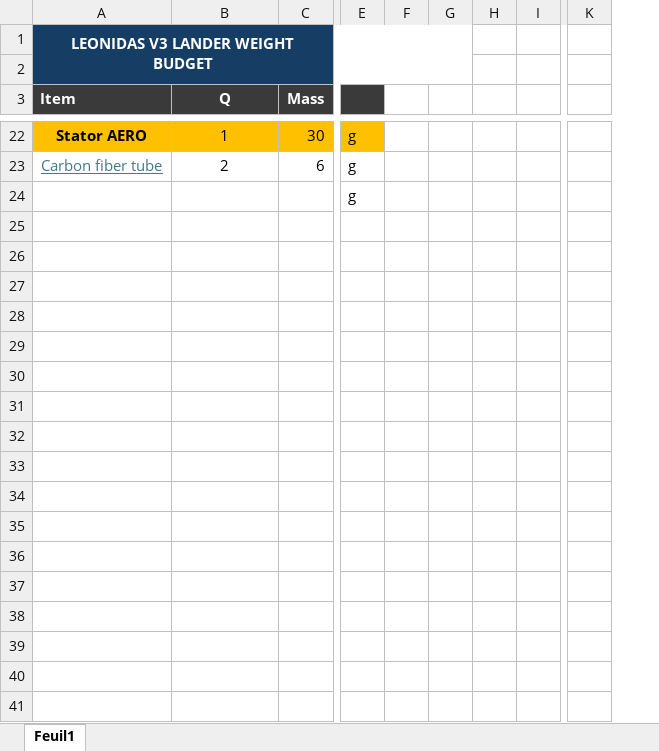
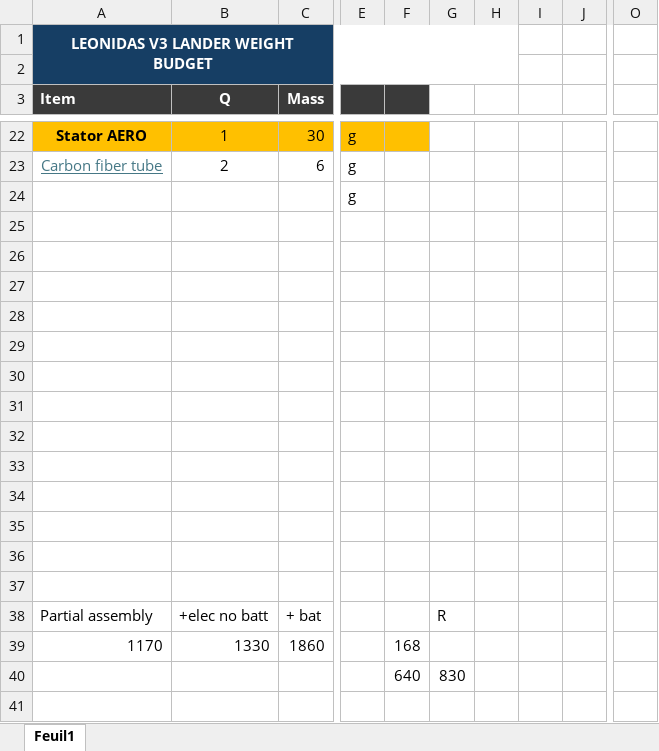
Before and after one commit to alexcrrera/leonidas-lander, an Excel workbook: notes/Weight Budget.xlsx, sheet Feuil1, drawn as a sheet; only a part is shown, gaps mark what is left out; values as stored, in another font and other column widths than the file's, no borders; charts and pictures not drawn; removed rows and columns are numbered as before the commit, all else as after; rows hold the shown columns only; the diff covers the shown part only; the diff names each change by its address in the sheet, - before the commit and + after, or states it on an @@ line.

```diff
--- a/notes/Weight Budget.xlsx (sheet Feuil1)
+++ b/notes/Weight Budget.xlsx (sheet Feuil1)
-column F, empty
-column G, empty
+column F, empty
+column G, empty
+column H, empty
-column I, empty
+column J, empty
-column K, empty
+column O, empty
+row 25: (empty)
+row 26: (empty)
+row 27: (empty)
+row 28: (empty)
+row 29: (empty)
+row 30: (empty)
+row 31: (empty)
+row 32: (empty)
+row 33: (empty)
+row 34: (empty)
+row 35: (empty)
+row 36: (empty)
+row 37: (empty)
+row 38: Partial assembly | +elec no batt | + bat |  |  | R
+row 39: 1170 | 1330 | 1860 |  | 168
+row 40:  |  |  |  | 640 | 830
+row 41: (empty)
```
Also changed, not shown: 12 added rows, 1 removed row, 9 edited cells and cell formats elsewhere in this sheet, formulas that keep their value, charts or pictures, 9 other files.
